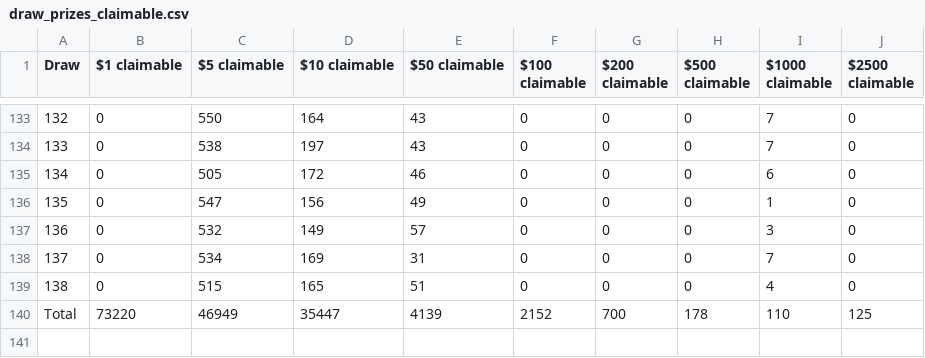
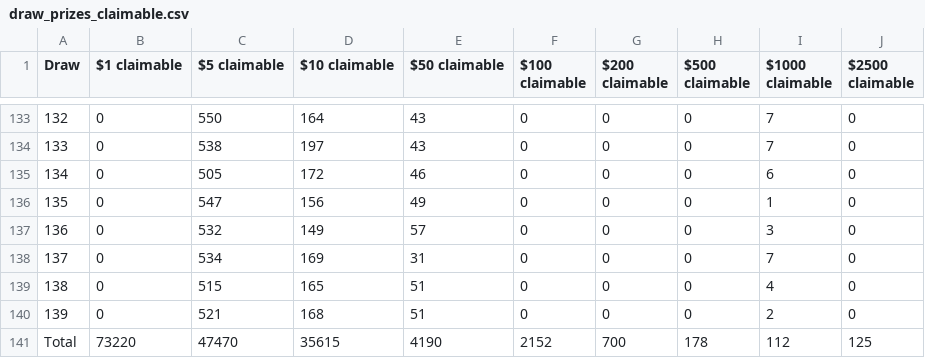
Before and after one commit to MAlvarez-0/PoolTogetherDB_Backup, a CSV file: data/draw_prizes_claimable.csv, drawn as a sheet; only a part is shown, gaps mark what is left out.

```diff
--- a/data/draw_prizes_claimable.csv
+++ b/data/draw_prizes_claimable.csv
@@ -139,2 +139,3 @@ Draw,$1 claimable,$5 claimable,$10 claimable,$50 claimable,$100 claimable,$200 c
 138,0,515,165,51,0,0,0,4,0
-Total,73220,46949,35447,4139,2152,700,178,110,125
+139,0,521,168,51,0,0,0,2,0
+Total,73220,47470,35615,4190,2152,700,178,112,125
```
Also changed, not shown: data/draw_amounts.csv, data/luckiest_winners.csv, 2 other files.
